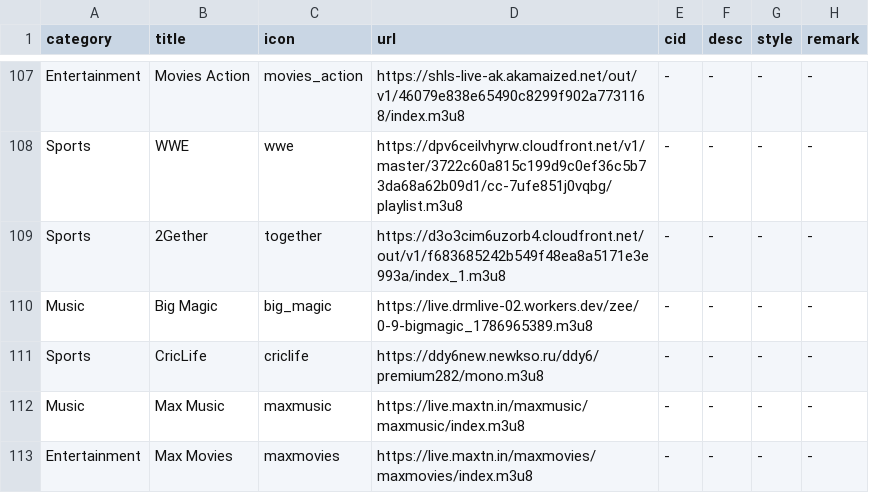
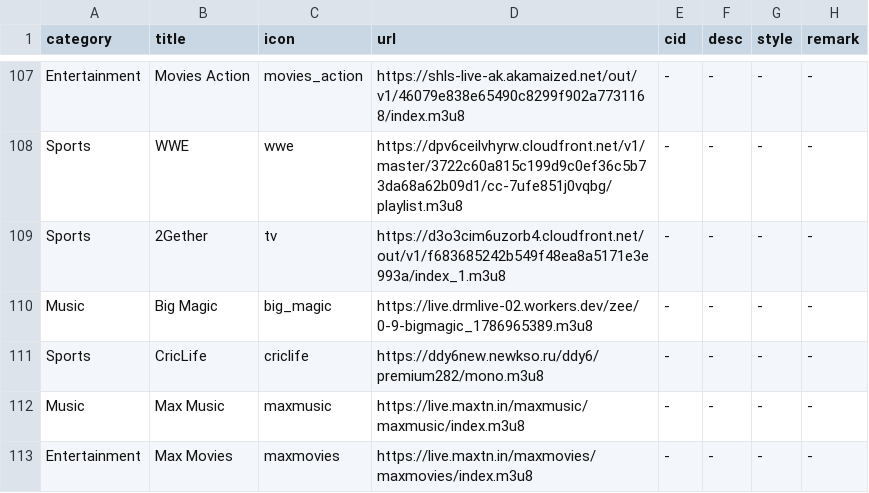
Before and after one commit to Nazrulxp/ClickMedia, a CSV file: Tv_Channels.csv, drawn as a sheet; only a part is shown, gaps mark what is left out.

Commit message:
Update Tv_Channels.csv

```diff
--- a/Tv_Channels.csv
+++ b/Tv_Channels.csv
@@ -108,3 +108,3 @@ Entertainment,Movies Action,movies_action,https://shls-live-ak.akamaized.net/out
 Sports,WWE,wwe,https://dpv6ceilvhyrw.cloudfront.net/v1/master/3722c60a815c199d9c0ef36c5b73da68a62b09d1/cc-7ufe851j0vqbg/playlist.m3u8,-,-,-,-
-Sports,2Gether,together ,https://d3o3cim6uzorb4.cloudfront.net/out/v1/f683685242b549f48ea8a5171e3e993a/index_1.m3u8,-,-,-,-
+Sports,2Gether,tv,https://d3o3cim6uzorb4.cloudfront.net/out/v1/f683685242b549f48ea8a5171e3e993a/index_1.m3u8,-,-,-,-
 Music,Big Magic,big_magic,https://live.drmlive-02.workers.dev/zee/0-9-bigmagic_1786965389.m3u8,-,-,-,-
```
